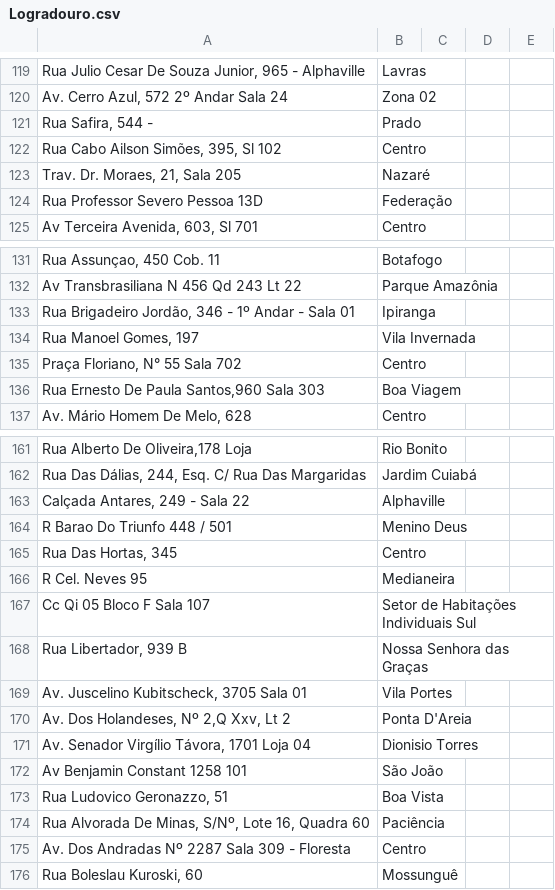
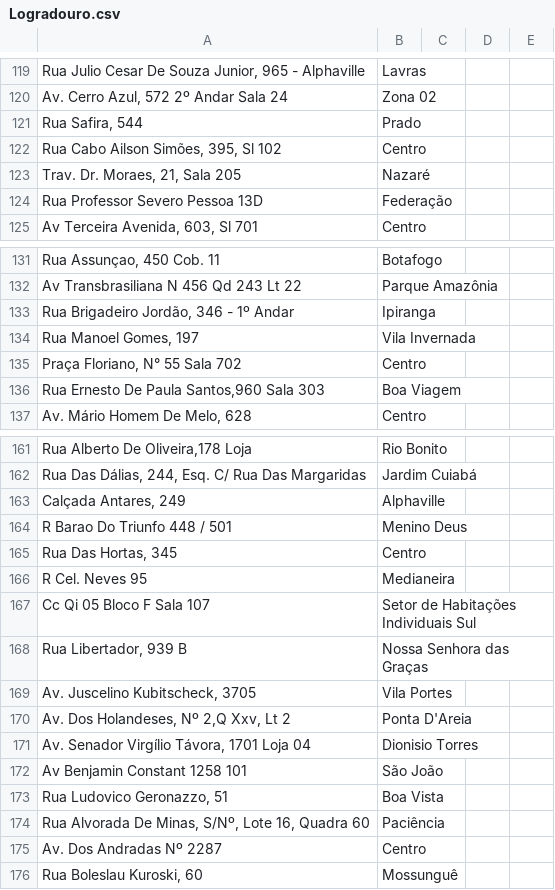
Before and after one commit to kyriosdata/dados, a CSV file: bases/Logradouro.csv, drawn as a sheet; only a part is shown, gaps mark what is left out; the diff covers the shown part only; the diff names each change by its address in the sheet, - before the commit and + after, or states it on an @@ line.

```diff
--- a/bases/Logradouro.csv
+++ b/bases/Logradouro.csv
-A121: Rua Safira, 544 -
+A121: Rua Safira, 544
-A133: Rua Brigadeiro Jordão, 346 - 1º Andar - Sala 01
+A133: Rua Brigadeiro Jordão, 346 - 1º Andar
-A163: Calçada Antares, 249 - Sala 22
+A163: Calçada Antares, 249
-A169: Av. Juscelino Kubitscheck, 3705 Sala 01
+A169: Av. Juscelino Kubitscheck, 3705
-A175: Av. Dos Andradas Nº 2287 Sala 309 - Floresta
+A175: Av. Dos Andradas Nº 2287
```
Also changed, not shown: 30 edited cells elsewhere in this file.
